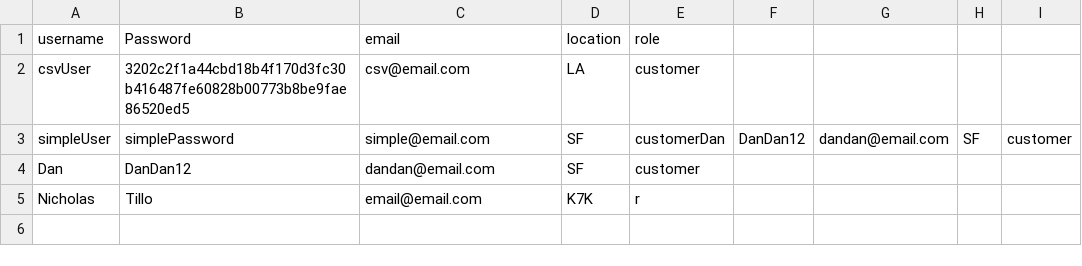
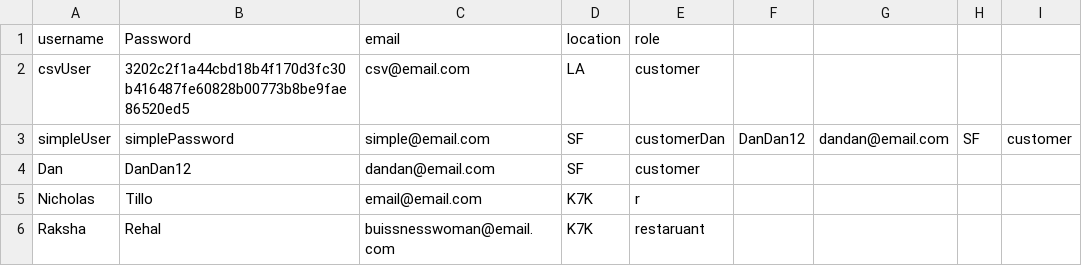
Before and after one commit to NicholasTillo/Test, a CSV file: Code/users.csv, drawn as a sheet; the diff names each change by its address in the sheet, - before the commit and + after, or states it on an @@ line.

```diff
--- a/Code/users.csv
+++ b/Code/users.csv
+row 6: Raksha | Rehal | buissnesswoman@email.com | K7K | restaruant
```
Also changed, not shown: Code/menu.csv, 5 other files.
